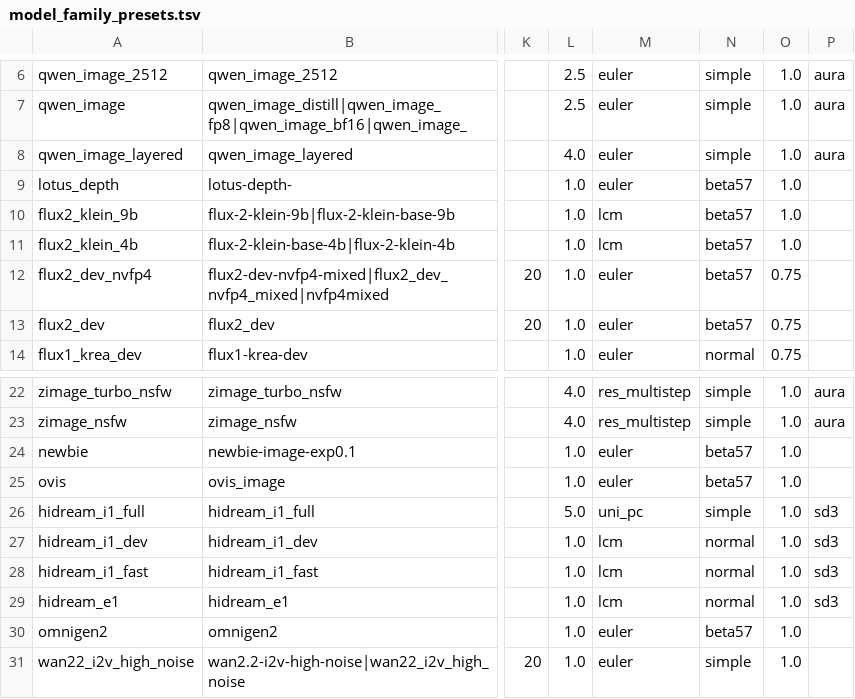
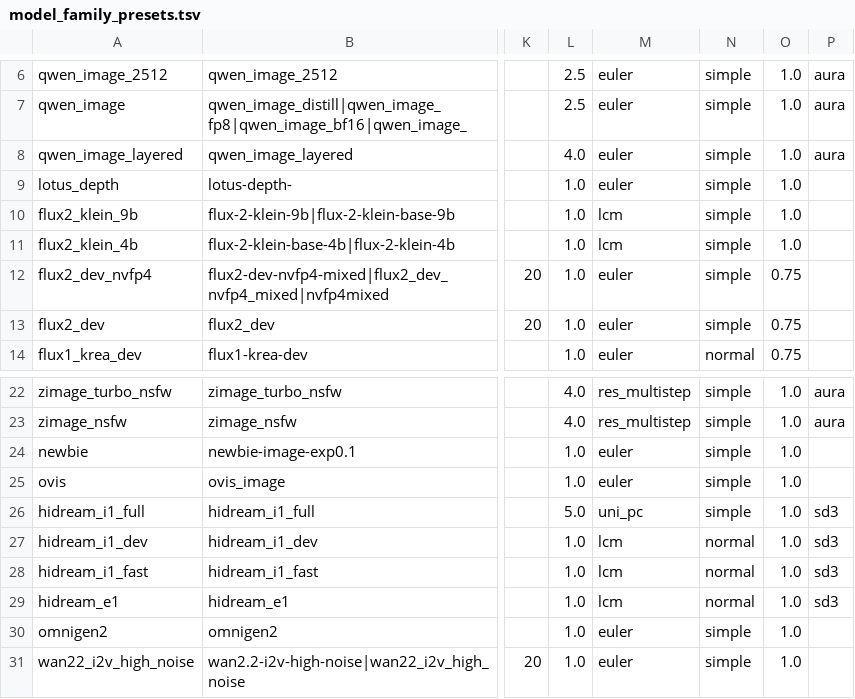
Before and after one commit to guojijun/ComfyUI_GJJ_Nodes, a TSV file: nodes/presets/model_family_presets.tsv, drawn as a sheet; only a part is shown, gaps mark what is left out; the diff names each change by its address in the sheet, - before the commit and + after, or states it on an @@ line.

```diff
--- a/nodes/presets/model_family_presets.tsv
+++ b/nodes/presets/model_family_presets.tsv
-N9:N13: beta57
+N9:N13: simple
-N24:N25: beta57
+N24:N25: simple
-N30: beta57
+N30: simple
```
Also changed, not shown: presets/model_family_presets.tsv, 11 other files.
